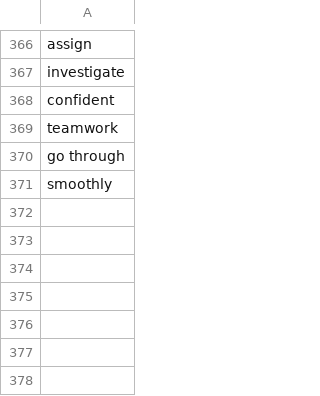
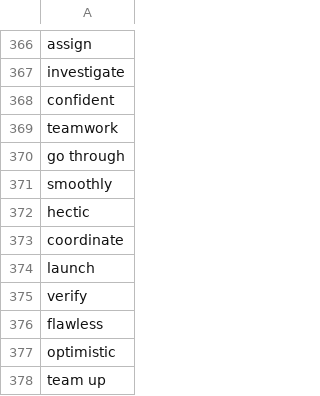
Before and after one commit to muhfaris/english-vocabulary, a CSV file: vocabularies.csv, drawn as a sheet; only a part is shown, gaps mark what is left out.

```diff
--- a/vocabularies.csv
+++ b/vocabularies.csv
@@ -371 +371,8 @@ go through
 smoothly
+hectic
+coordinate
+launch
+verify
+flawless
+optimistic
+team up
```
Also changed, not shown: stories.csv, 2 other files.
